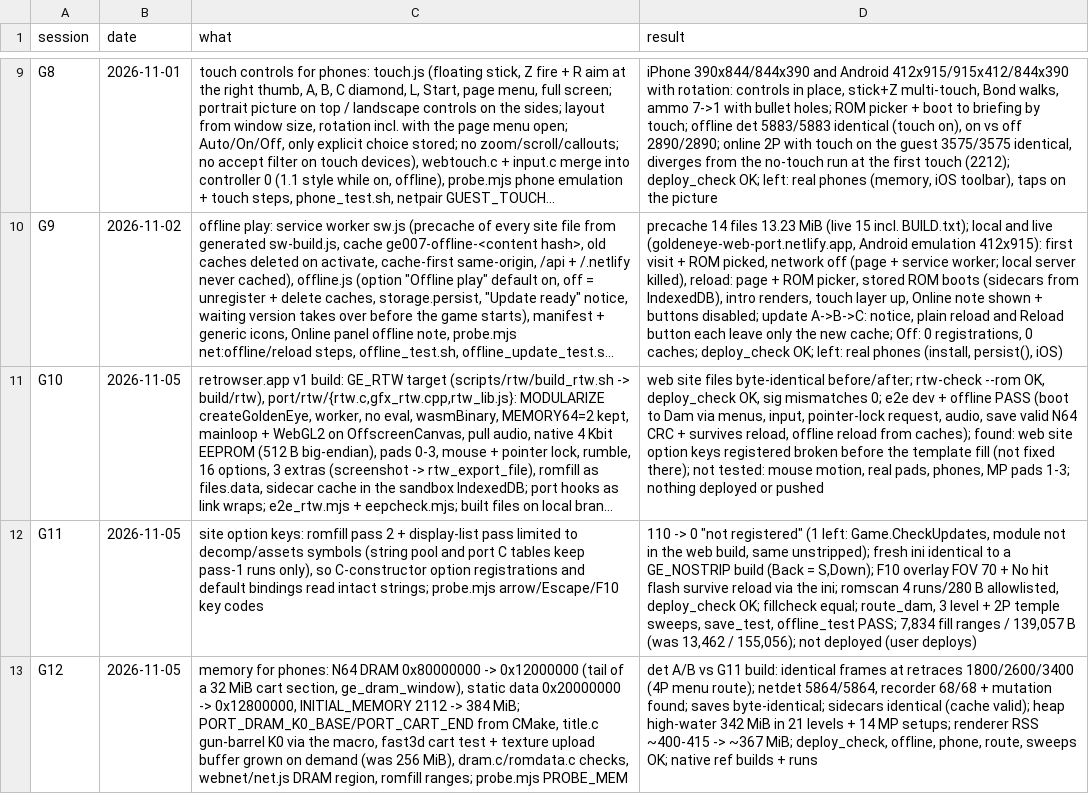
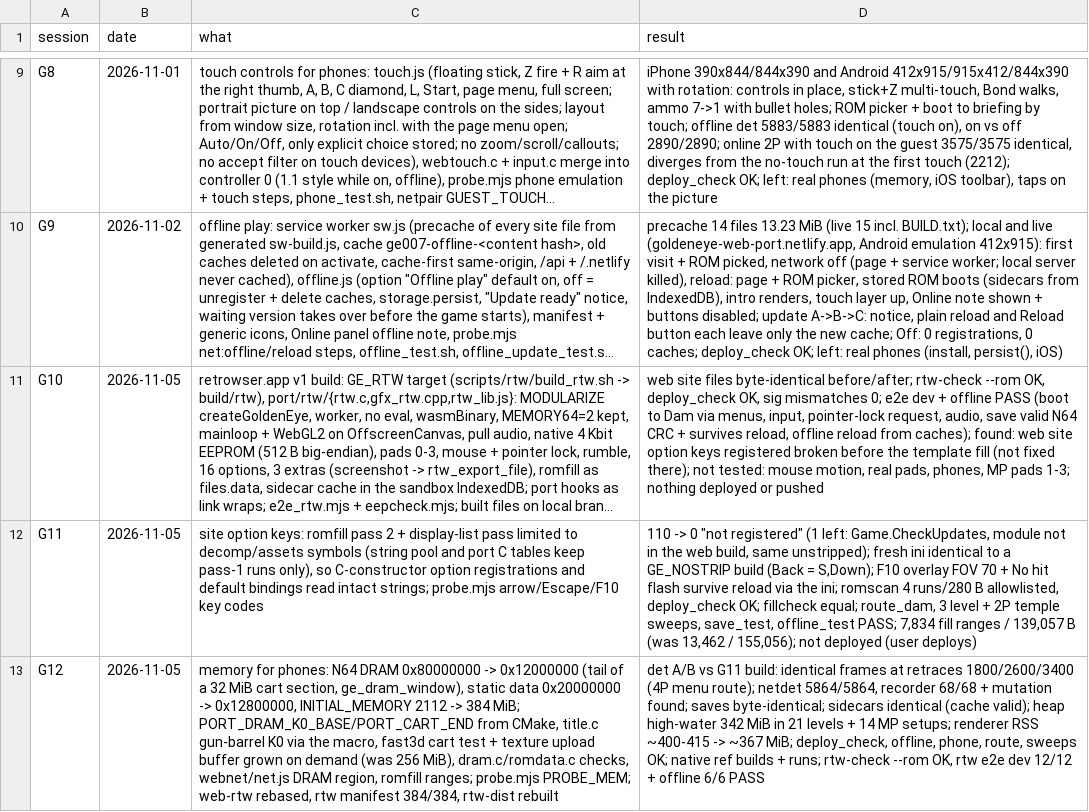
Before and after one commit to Sorikairox/goldeneye-web-port, a TSV file: docs/web/sessions.tsv, drawn as a sheet; only a part is shown, gaps mark what is left out; long unchanged cells end in …; the diff names each change by its address in the sheet, - before the commit and + after, or states it on an @@ line.

```diff
--- a/docs/web/sessions.tsv
+++ b/docs/web/sessions.tsv
-C13 (what): …ranges; probe.mjs PROBE_MEM
+C13 (what): …ranges; probe.mjs PROBE_MEM; web-rtw rebased, rtw manifest 384/384, rtw-dist rebuilt
-D13 (result): …builds + runs
+D13 (result): …builds + runs; rtw-check --rom OK, rtw e2e dev 12/12 + offline 6/6 PASS
```
Also changed, not shown: 3 other files.
